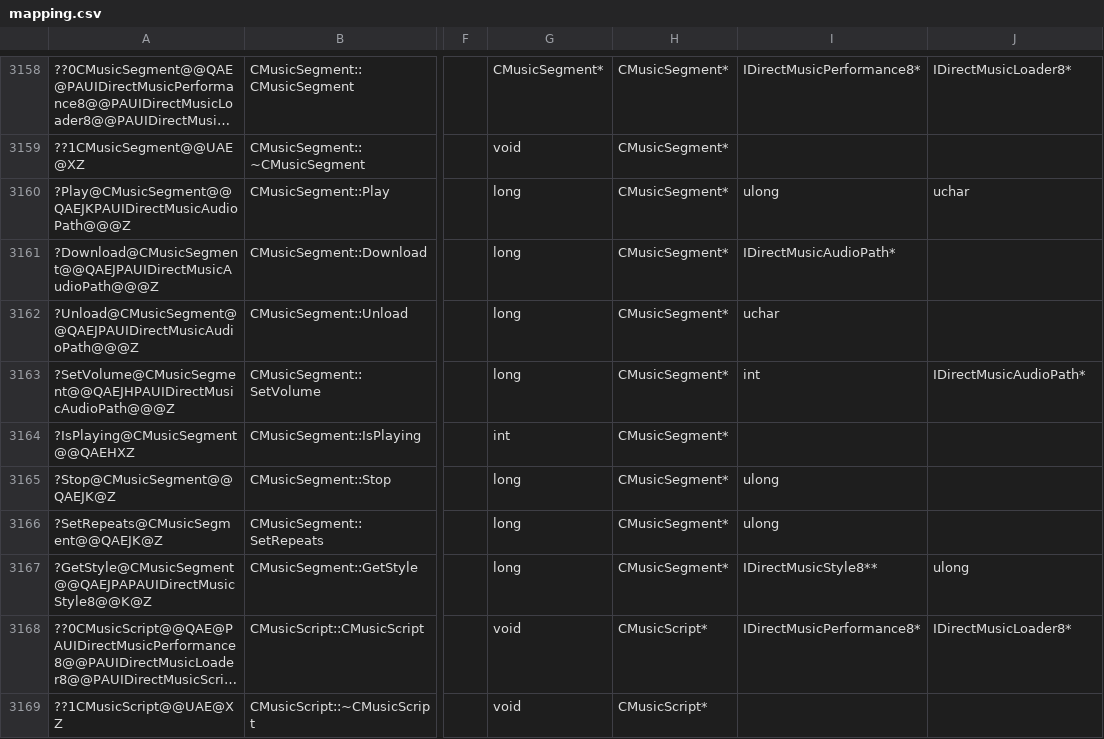
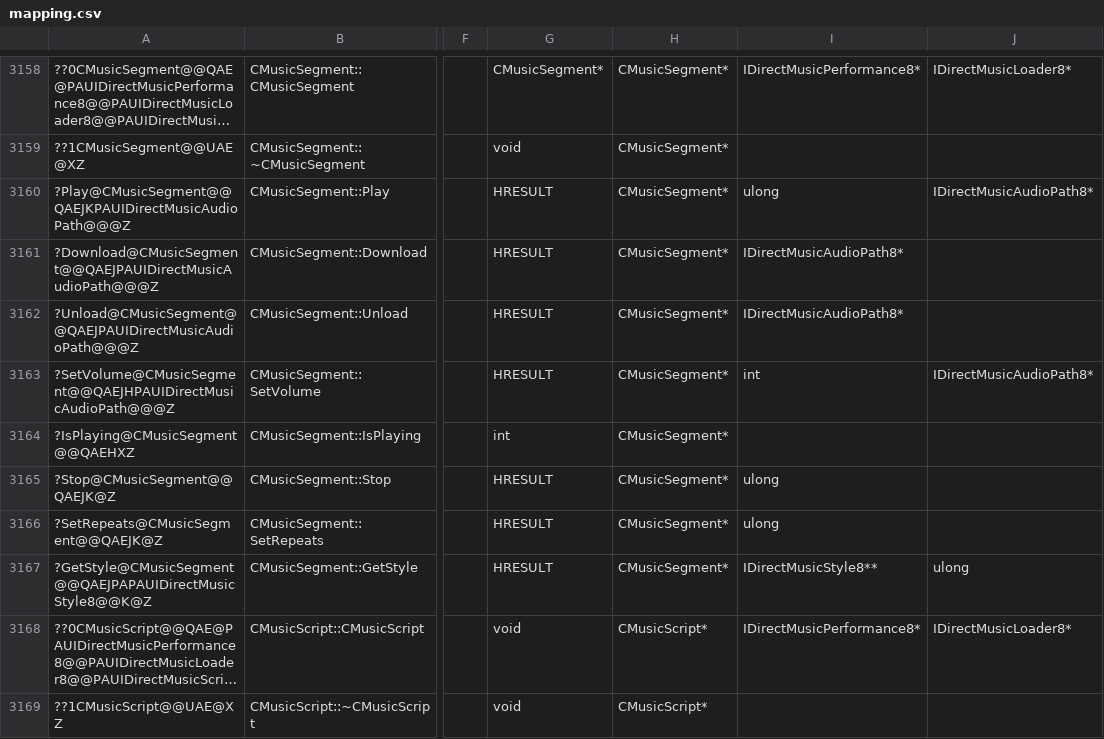
Before and after one commit to regratka/mkp, a CSV file: config/me2/mapping.csv, drawn as a sheet; only a part is shown, gaps mark what is left out; long unchanged cells end in …; the diff names each change by its address in the sheet, - before the commit and + after, or states it on an @@ line.

```diff
--- a/config/me2/mapping.csv
+++ b/config/me2/mapping.csv
-G3160:G3163: long
+G3160:G3163: HRESULT
-J3160: uchar
+J3160: IDirectMusicAudioPath8*
-I3161: IDirectMusicAudioPath*
+I3161: IDirectMusicAudioPath8*
-I3162: uchar
+I3162: IDirectMusicAudioPath8*
-J3163: IDirectMusicAudioPath*
+J3163: IDirectMusicAudioPath8*
-G3165:G3167: long
+G3165:G3167: HRESULT
```
Also changed, not shown: 2 other files.
